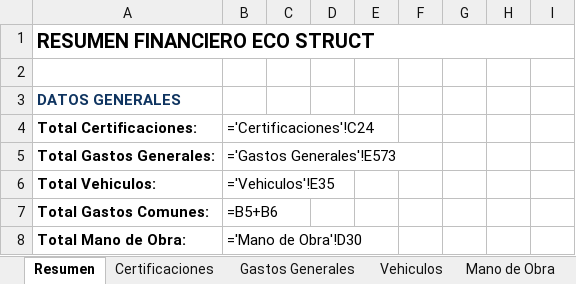
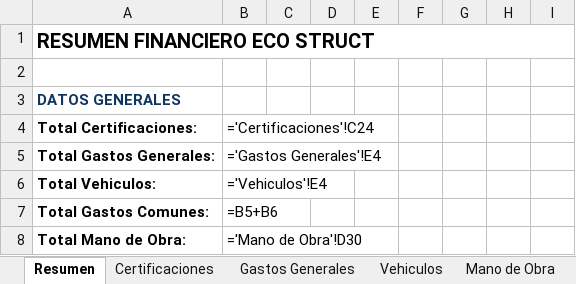
Before and after one commit to juanjosemas/dashboard, an Excel workbook: ECO_STRUCT_Datos.xlsx, sheet Resumen, drawn as a sheet; only a part is shown; values as stored, in another font and other column widths than the file's, no borders; formulas without a stored value are shown as written; the diff names each change by its address in the sheet, - before the commit and + after, or states it on an @@ line.

```diff
--- a/ECO_STRUCT_Datos.xlsx (sheet Resumen)
+++ b/ECO_STRUCT_Datos.xlsx (sheet Resumen)
-B5: ='Gastos Generales'!E573
+B5: ='Gastos Generales'!E4
-B6: ='Vehiculos'!E35
+B6: ='Vehiculos'!E4
```
Also changed, not shown: sheet Facturas por Obra, sheet Gastos Generales, sheet Vehiculos, sheet Gastos por Proyecto, sheet Mano de Obra, 3 other files.
